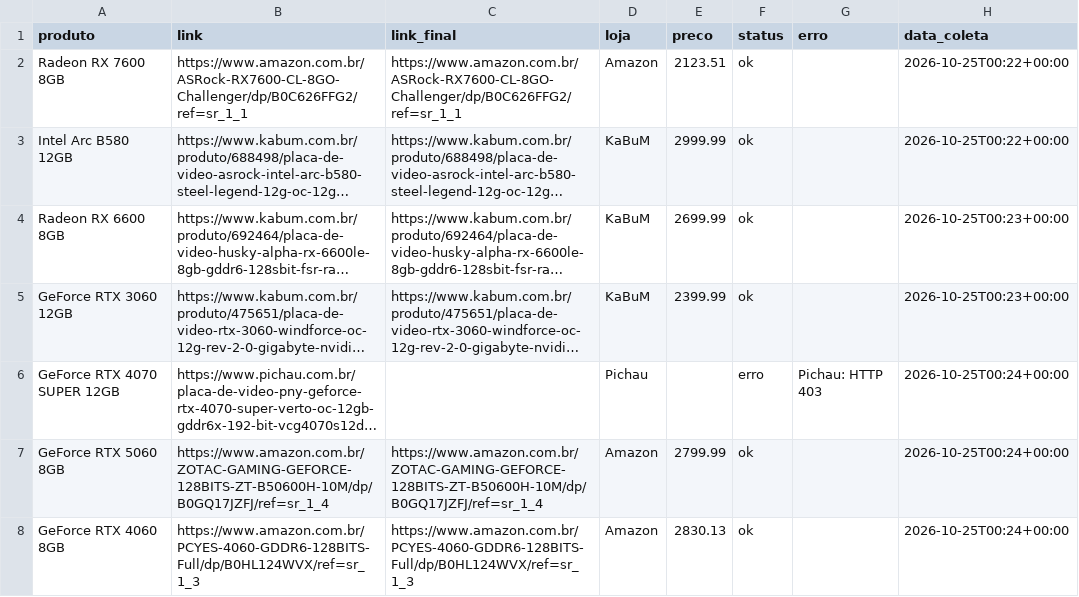
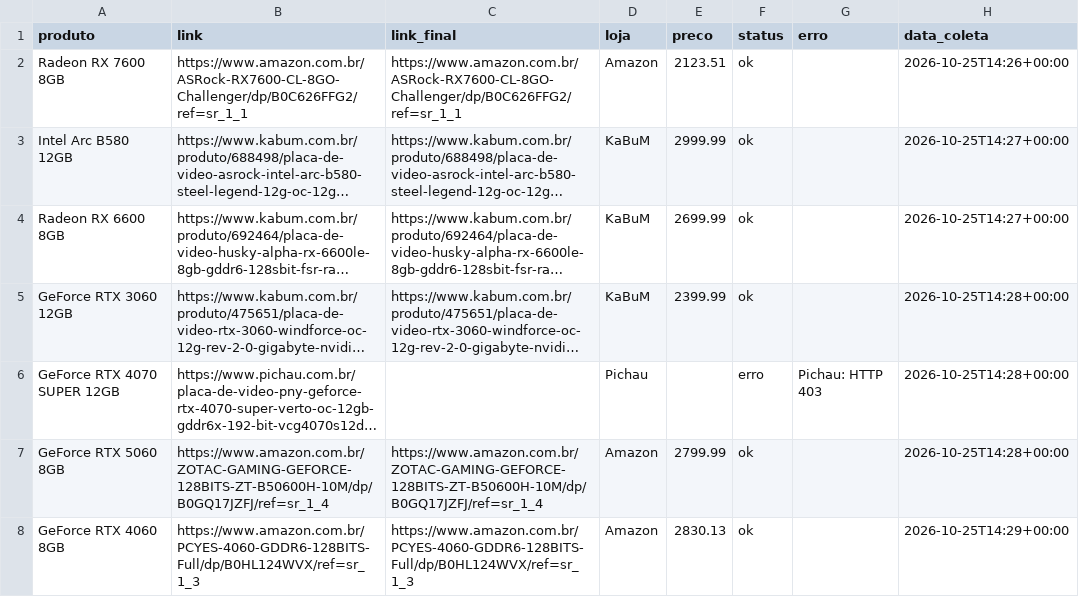
Before and after one commit to fabioconceicao22/radar-gpu-gamer-br, a CSV file: data/precos_coletados.csv, drawn as a sheet; long unchanged cells end in …; the diff names each change by its address in the sheet, - before the commit and + after, or states it on an @@ line.

```diff
--- a/data/precos_coletados.csv
+++ b/data/precos_coletados.csv
-H2 (data_coleta): 2026-10-25T00:22+00:00
+H2 (data_coleta): 2026-10-25T14:26+00:00
-H3 (data_coleta): 2026-10-25T00:22+00:00
+H3 (data_coleta): 2026-10-25T14:27+00:00
-H4 (data_coleta): 2026-10-25T00:23+00:00
+H4 (data_coleta): 2026-10-25T14:27+00:00
-H5 (data_coleta): 2026-10-25T00:23+00:00
+H5 (data_coleta): 2026-10-25T14:28+00:00
-H6:H7 (data_coleta): 2026-10-25T00:24+00:00
+H6:H7 (data_coleta): 2026-10-25T14:28+00:00
-H8 (data_coleta): 2026-10-25T00:24+00:00
+H8 (data_coleta): 2026-10-25T14:29+00:00
```
